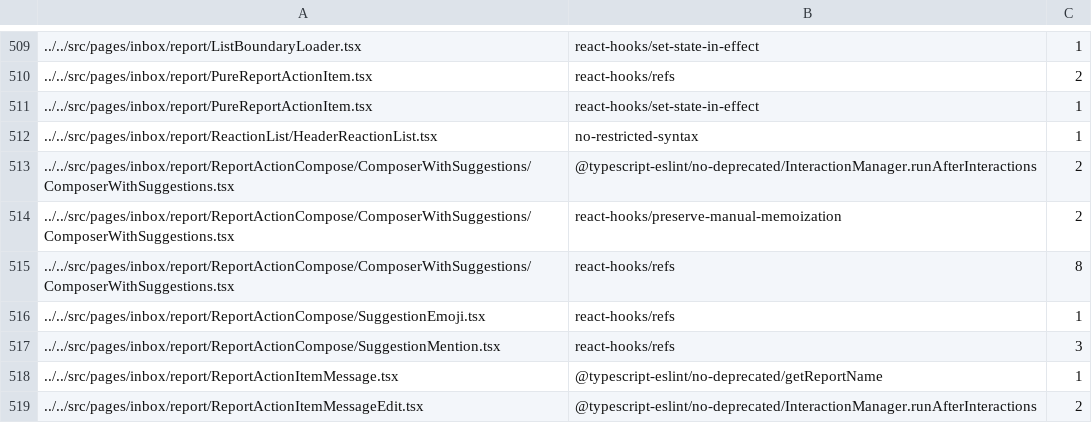
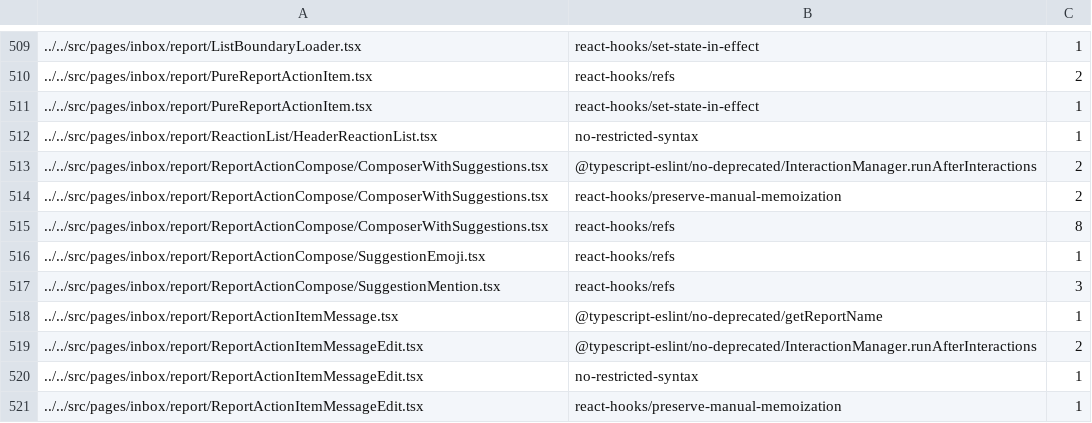
Before and after one commit to steelburn/App, a TSV file: config/eslint/eslint.seatbelt.tsv, drawn as a sheet; only a part is shown, gaps mark what is left out; the shorter side is filled out with more unchanged rows.

Commit message:
fix: wrong filenames in `eslint-seatbelt`

```diff
--- a/config/eslint/eslint.seatbelt.tsv
+++ b/config/eslint/eslint.seatbelt.tsv
@@ -512,5 +512,5 @@
 "../../src/pages/inbox/report/ReactionList/HeaderReactionList.tsx"	"no-restricted-syntax"	1
-"../../src/pages/inbox/report/ReportActionCompose/ComposerWithSuggestions/ComposerWithSuggestions.tsx"	"@typescript-eslint/no-deprecated/InteractionManager.runAfterInteractions"	2
-"../../src/pages/inbox/report/ReportActionCompose/ComposerWithSuggestions/ComposerWithSuggestions.tsx"	"react-hooks/preserve-manual-memoization"	2
-"../../src/pages/inbox/report/ReportActionCompose/ComposerWithSuggestions/ComposerWithSuggestions.tsx"	"react-hooks/refs"	8
+"../../src/pages/inbox/report/ReportActionCompose/ComposerWithSuggestions.tsx"	"@typescript-eslint/no-deprecated/InteractionManager.runAfterInteractions"	2
+"../../src/pages/inbox/report/ReportActionCompose/ComposerWithSuggestions.tsx"	"react-hooks/preserve-manual-memoization"	2
+"../../src/pages/inbox/report/ReportActionCompose/ComposerWithSuggestions.tsx"	"react-hooks/refs"	8
 "../../src/pages/inbox/report/ReportActionCompose/SuggestionEmoji.tsx"	"react-hooks/refs"	1
```
